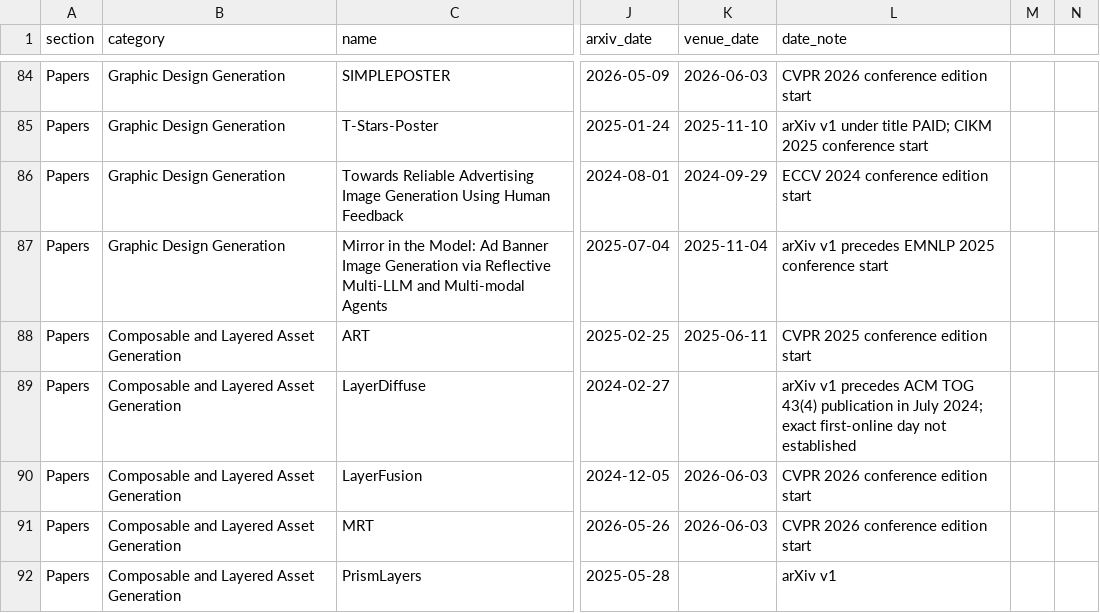
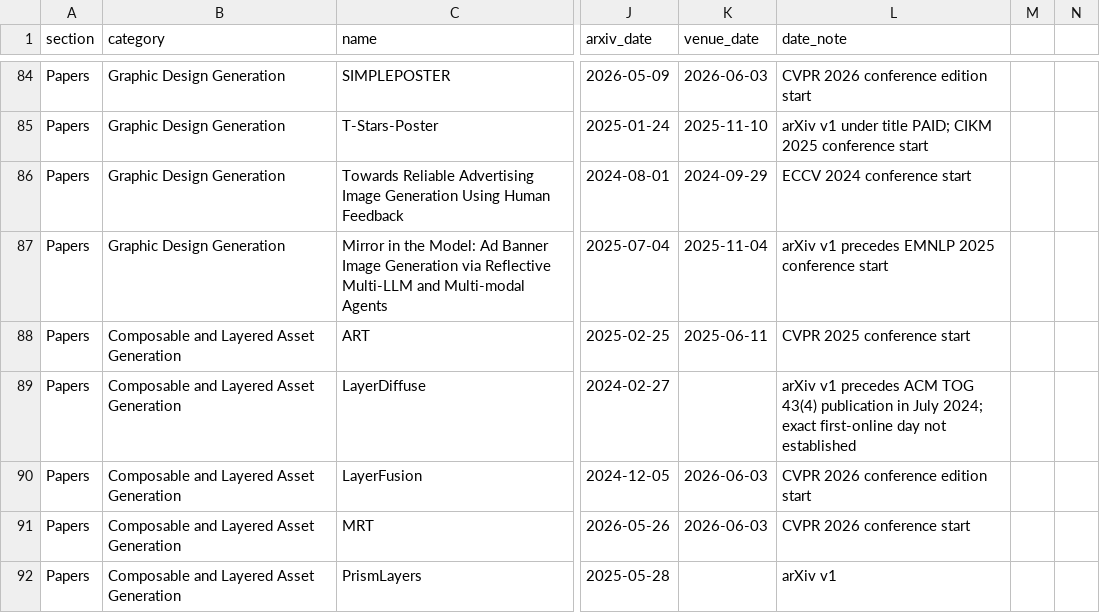
Before and after one commit to creative-graphic-design/awesome-creative-graphic-design-generation, a CSV file: data/resources.csv, drawn as a sheet; only a part is shown, gaps mark what is left out; the diff covers the shown part only; the diff names each change by its address in the sheet, - before the commit and + after, or states it on an @@ line.

```diff
--- a/data/resources.csv
+++ b/data/resources.csv
-L86 (date_note): ECCV 2024 conference edition start
+L86 (date_note): ECCV 2024 conference start
-L88 (date_note): CVPR 2025 conference edition start
+L88 (date_note): CVPR 2025 conference start
-L91 (date_note): CVPR 2026 conference edition start
+L91 (date_note): CVPR 2026 conference start
```
Also changed, not shown: 3 added rows and 4 edited cells elsewhere in this file.
